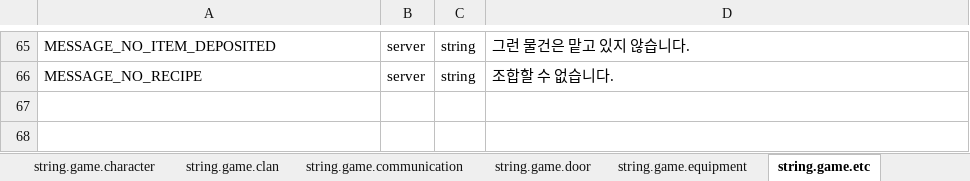
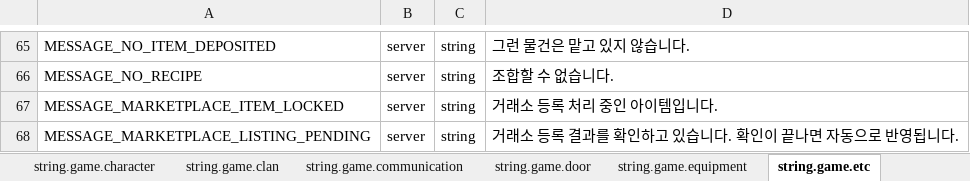
Before and after one commit to boyism80/fb, an Excel workbook: resources/table/const.string.xlsx, sheet string.game.etc, drawn as a sheet; only a part is shown, gaps mark what is left out; values as stored, in another font and other column widths than the file's, no borders; the diff names each change by its address in the sheet, - before the commit and + after, or states it on an @@ line.

Commit message:
feat: escrow items and money during marketplace listing
- Add ABORTED listing state, abort-list API and atomic archive move
- Store escrowed items in the item table with listing id and locked money
- Lock, deduct and unlock escrow in game items and money capacity checks
- Keep pending listings locked and settle them on a restore timer and login
- Refuse locked items in drop, throw, give, use and info handlers
- Validate the item model id when confirming a listing
- Add DB migrations, protocol schemas and generated code
- Add pending and locked item messages to const.string table

```diff
--- a/resources/table/const.string.xlsx (sheet string.game.etc)
+++ b/resources/table/const.string.xlsx (sheet string.game.etc)
+row 67: MESSAGE_MARKETPLACE_ITEM_LOCKED | server | string | 거래소 등록 처리 중인 아이템입니다.
+row 68: MESSAGE_MARKETPLACE_LISTING_PENDING | server | string | 거래소 등록 결과를 확인하고 있습니다. 확인이 끝나면 자동으로 반영됩니다.
```
Also changed, not shown: 51 other files.
